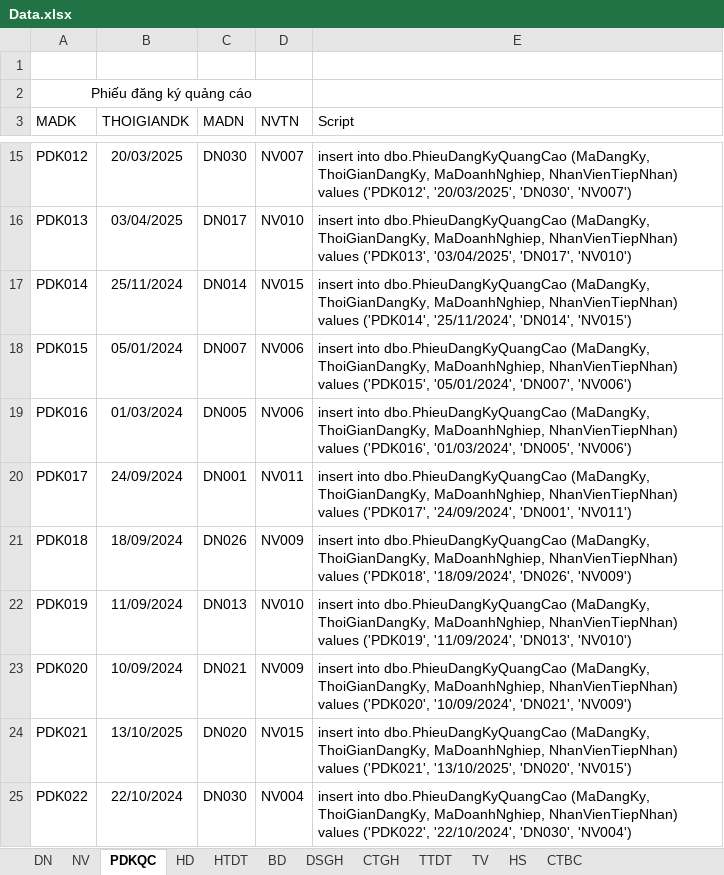
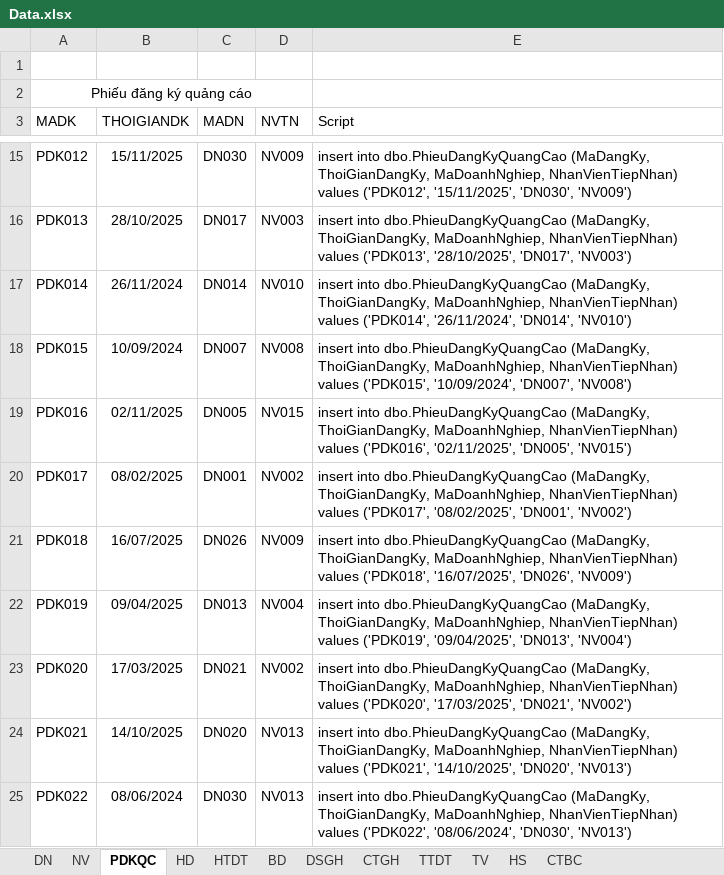
Before and after one commit to NguyenHa421/05_Project_PTTKHTTT, an Excel workbook: Data.xlsx, sheet PDKQC, drawn as a sheet; only a part is shown, gaps mark what is left out; values as stored, in another font and other column widths than the file's, no borders; the diff covers the shown part only; the diff names each change by its address in the sheet, - before the commit and + after, or states it on an @@ line.

```diff
--- a/Data.xlsx (sheet PDKQC)
+++ b/Data.xlsx (sheet PDKQC)
-B15 (THOIGIANDK): 20/03/2025
+B15 (THOIGIANDK): 15/11/2025
-D15 (NVTN): NV007
+D15 (NVTN): NV009
-E15 (Script): …values ('PDK012', '20/03/2025', 'DN030', 'NV007')
+E15 (Script): …values ('PDK012', '15/11/2025', 'DN030', 'NV009')
-B16 (THOIGIANDK): 03/04/2025
+B16 (THOIGIANDK): 28/10/2025
-D16 (NVTN): NV010
+D16 (NVTN): NV003
-E16 (Script): …values ('PDK013', '03/04/2025', 'DN017', 'NV010')
+E16 (Script): …values ('PDK013', '28/10/2025', 'DN017', 'NV003')
-B17 (THOIGIANDK): 25/11/2024
+B17 (THOIGIANDK): 26/11/2024
-D17 (NVTN): NV015
+D17 (NVTN): NV010
-E17 (Script): …values ('PDK014', '25/11/2024', 'DN014', 'NV015')
+E17 (Script): …values ('PDK014', '26/11/2024', 'DN014', 'NV010')
-B18 (THOIGIANDK): 05/01/2024
+B18 (THOIGIANDK): 10/09/2024
-D18 (NVTN): NV006
+D18 (NVTN): NV008
-E18 (Script): …values ('PDK015', '05/01/2024', 'DN007', 'NV006')
+E18 (Script): …values ('PDK015', '10/09/2024', 'DN007', 'NV008')
-B19 (THOIGIANDK): 01/03/2024
+B19 (THOIGIANDK): 02/11/2025
-D19 (NVTN): NV006
+D19 (NVTN): NV015
-E19 (Script): …values ('PDK016', '01/03/2024', 'DN005', 'NV006')
+E19 (Script): …values ('PDK016', '02/11/2025', 'DN005', 'NV015')
-B20 (THOIGIANDK): 24/09/2024
+B20 (THOIGIANDK): 08/02/2025
-D20 (NVTN): NV011
+D20 (NVTN): NV002
-E20 (Script): …values ('PDK017', '24/09/2024', 'DN001', 'NV011')
+E20 (Script): …values ('PDK017', '08/02/2025', 'DN001', 'NV002')
-B21 (THOIGIANDK): 18/09/2024
+B21 (THOIGIANDK): 16/07/2025
-E21 (Script): …values ('PDK018', '18/09/2024', 'DN026', 'NV009')
+E21 (Script): …values ('PDK018', '16/07/2025', 'DN026', 'NV009')
-B22 (THOIGIANDK): 11/09/2024
+B22 (THOIGIANDK): 09/04/2025
-D22 (NVTN): NV010
+D22 (NVTN): NV004
-E22 (Script): …values ('PDK019', '11/09/2024', 'DN013', 'NV010')
+E22 (Script): …values ('PDK019', '09/04/2025', 'DN013', 'NV004')
-B23 (THOIGIANDK): 10/09/2024
+B23 (THOIGIANDK): 17/03/2025
-D23 (NVTN): NV009
+D23 (NVTN): NV002
-E23 (Script): …values ('PDK020', '10/09/2024', 'DN021', 'NV009')
+E23 (Script): …values ('PDK020', '17/03/2025', 'DN021', 'NV002')
-B24 (THOIGIANDK): 13/10/2025
+B24 (THOIGIANDK): 14/10/2025
-D24 (NVTN): NV015
+D24 (NVTN): NV013
-E24 (Script): …values ('PDK021', '13/10/2025', 'DN020', 'NV015')
+E24 (Script): …values ('PDK021', '14/10/2025', 'DN020', 'NV013')
-B25 (THOIGIANDK): 22/10/2024
+B25 (THOIGIANDK): 08/06/2024
-D25 (NVTN): NV004
+D25 (NVTN): NV013
-E25 (Script): …values ('PDK022', '22/10/2024', 'DN030', 'NV004')
+E25 (Script): …values ('PDK022', '08/06/2024', 'DN030', 'NV013')
```
Also changed, not shown: 41 edited cells elsewhere in this sheet, sheet HS, sheet TTDT, sheet CTGH, sheet TV, sheet NV, sheet BD, 4 more sheets, formulas that keep their value.
